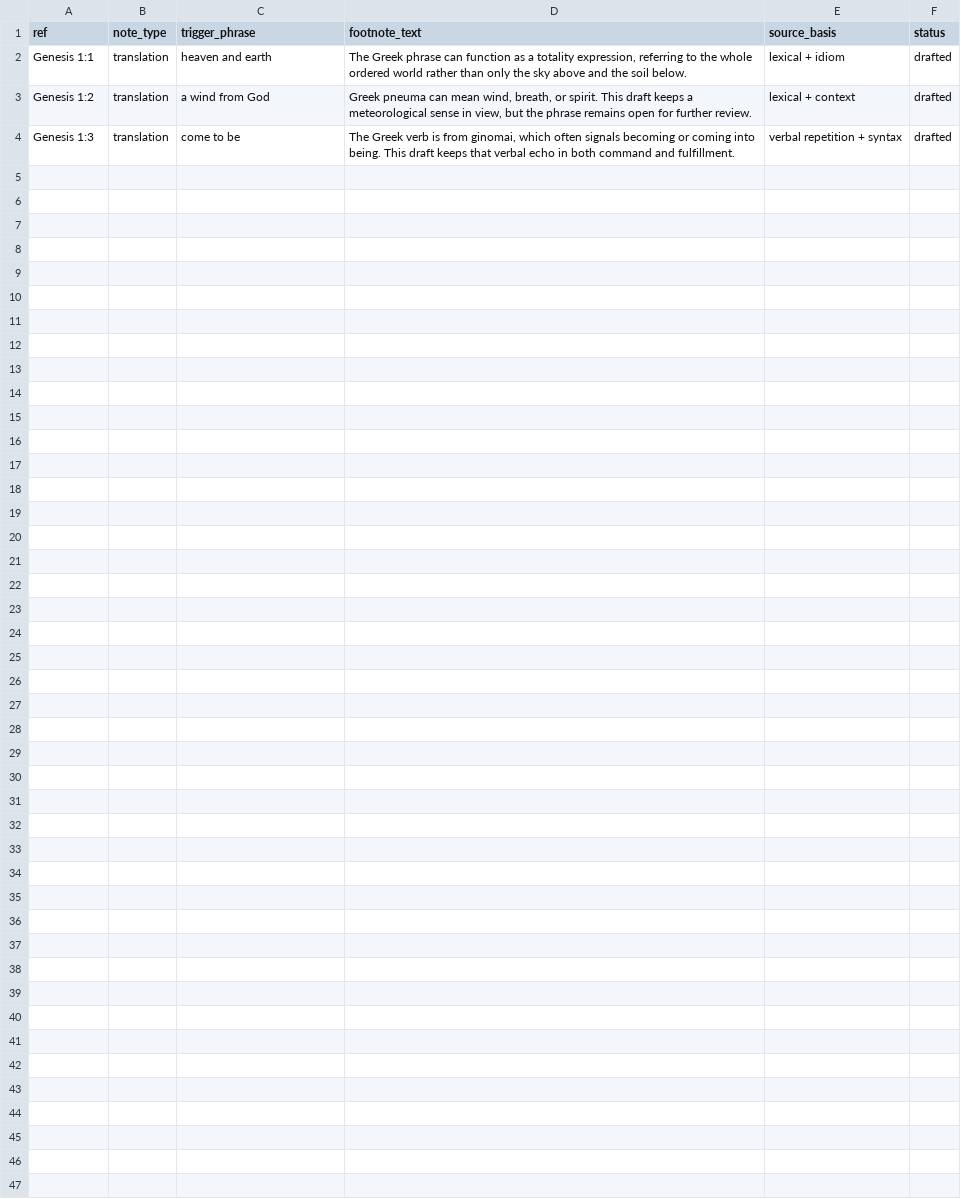
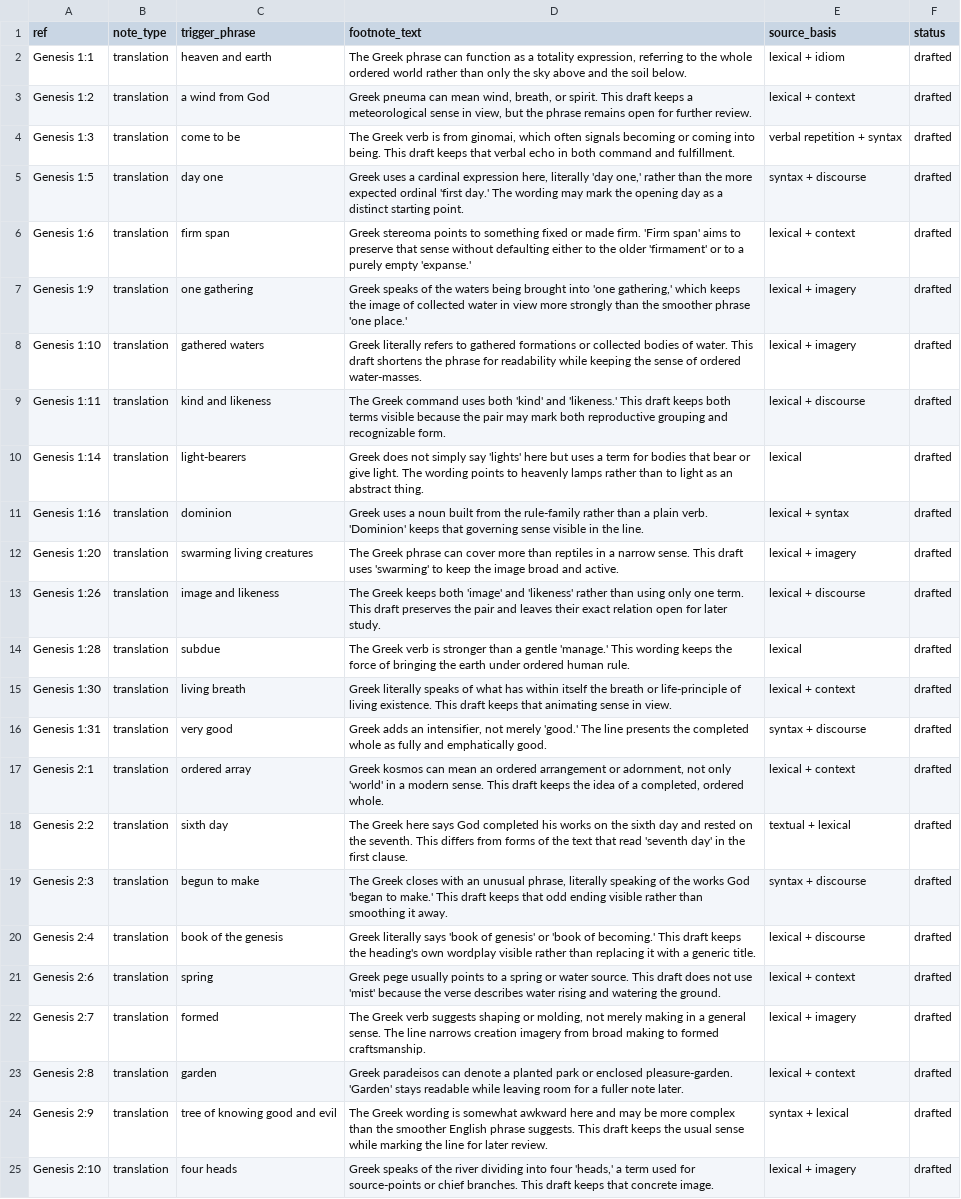
Before and after one commit to Biblejustin/LXX_Bible_Project, a CSV file: data/research/translation_footnotes.csv, drawn as a sheet.

```diff
--- a/data/research/translation_footnotes.csv
+++ b/data/research/translation_footnotes.csv
@@ -4 +4,22 @@ Genesis 1:2,translation,a wind from God,"Greek pneuma can mean wind, breath, or
 Genesis 1:3,translation,come to be,"The Greek verb is from ginomai, which often signals becoming or coming into being. This draft keeps that verbal echo in both command and fulfillment.",verbal repetition + syntax,drafted
+Genesis 1:5,translation,day one,"Greek uses a cardinal expression here, literally 'day one,' rather than the more expected ordinal 'first day.' The wording may mark the opening day as a distinct starting point.",syntax + discourse,drafted
+Genesis 1:6,translation,firm span,"Greek stereoma points to something fixed or made firm. 'Firm span' aims to preserve that sense without defaulting either to the older 'firmament' or to a purely empty 'expanse.'",lexical + context,drafted
+Genesis 1:9,translation,one gathering,"Greek speaks of the waters being brought into 'one gathering,' which keeps the image of collected water in view more strongly than the smoother phrase 'one place.'",lexical + imagery,drafted
+Genesis 1:10,translation,gathered waters,"Greek literally refers to gathered formations or collected bodies of water. This draft shortens the phrase for readability while keeping the sense of ordered water-masses.",lexical + imagery,drafted
+Genesis 1:11,translation,kind and likeness,"The Greek command uses both 'kind' and 'likeness.' This draft keeps both terms visible because the pair may mark both reproductive grouping and recognizable form.",lexical + discourse,drafted
+Genesis 1:14,translation,light-bearers,"Greek does not simply say 'lights' here but uses a term for bodies that bear or give light. The wording points to heavenly lamps rather than to light as an abstract thing.",lexical,drafted
+Genesis 1:16,translation,dominion,"Greek uses a noun built from the rule-family rather than a plain verb. 'Dominion' keeps that governing sense visible in the line.",lexical + syntax,drafted
+Genesis 1:20,translation,swarming living creatures,"The Greek phrase can cover more than reptiles in a narrow sense. This draft uses 'swarming' to keep the image broad and active.",lexical + imagery,drafted
+Genesis 1:26,translation,image and likeness,"The Greek keeps both 'image' and 'likeness' rather than using only one term. This draft preserves the pair and leaves their exact relation open for later study.",lexical + discourse,drafted
+Genesis 1:28,translation,subdue,"The Greek verb is stronger than a gentle 'manage.' This wording keeps the force of bringing the earth under ordered human rule.",lexical,drafted
+Genesis 1:30,translation,living breath,"Greek literally speaks of what has within itself the breath or life-principle of living existence. This draft keeps that animating sense in view.",lexical + context,drafted
+Genesis 1:31,translation,very good,"Greek adds an intensifier, not merely 'good.' The line presents the completed whole as fully and emphatically good.",syntax + discourse,drafted
+Genesis 2:1,translation,ordered array,"Greek kosmos can mean an ordered arrangement or adornment, not only 'world' in a modern sense. This draft keeps the idea of a completed, ordered whole.",lexical + context,drafted
+Genesis 2:2,translation,sixth day,"The Greek here says God completed his works on the sixth day and rested on the seventh. This differs from forms of the text that read 'seventh day' in the first clause.",textual + lexical,drafted
+Genesis 2:3,translation,begun to make,"The Greek closes with an unusual phrase, literally speaking of the works God 'began to make.' This draft keeps that odd ending visible rather than smoothing it away.",syntax + discourse,drafted
+Genesis 2:4,translation,book of the genesis,"Greek literally says 'book of genesis' or 'book of becoming.' This draft keeps the heading's own wordplay visible rather than replacing it with a generic title.",lexical + discourse,drafted
+Genesis 2:6,translation,spring,"Greek pege usually points to a spring or water source. This draft does not use 'mist' because the verse describes water rising and watering the ground.",lexical + context,drafted
+Genesis 2:7,translation,formed,"The Greek verb suggests shaping or molding, not merely making in a general sense. The line narrows creation imagery from broad making to formed craftsmanship.",lexical + imagery,drafted
+Genesis 2:8,translation,garden,"Greek paradeisos can denote a planted park or enclosed pleasure-garden. 'Garden' stays readable while leaving room for a fuller note later.",lexical + context,drafted
+Genesis 2:9,translation,tree of knowing good and evil,"The Greek wording is somewhat awkward here and may be more complex than the smoother English phrase suggests. This draft keeps the usual sense while marking the line for later review.",syntax + lexical,drafted
+Genesis 2:10,translation,four heads,"Greek speaks of the river dividing into four 'heads,' a term used for source-points or chief branches. This draft keeps that concrete image.",lexical + imagery,drafted
```
Also changed, not shown: data/research/logos_notes.csv, 5 other files.
